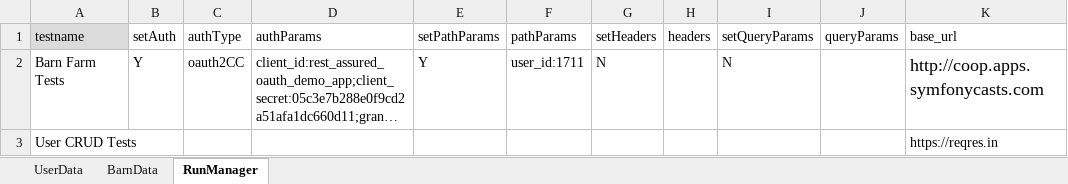
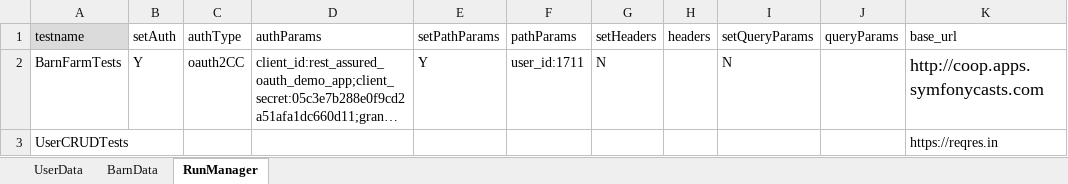
Before and after one commit to apreeti-tw/rest-assured-qa-capability-framework, an Excel workbook: src/main/resources/Users.xlsx, sheet RunManager, drawn as a sheet; long unchanged cells end in …; values as stored, in another font and other column widths than the file's, no borders; the diff names each change by its address in the sheet, - before the commit and + after, or states it on an @@ line.

Commit message:
Optimise DataProviderUtils to reduce number of methods based on tests

```diff
--- a/src/main/resources/Users.xlsx (sheet RunManager)
+++ b/src/main/resources/Users.xlsx (sheet RunManager)
-A2 (testname): Barn Farm Tests
+A2 (testname): BarnFarmTests
-A3 (testname): User CRUD Tests
+A3 (testname): UserCRUDTests
```
Also changed, not shown: 6 other files.
